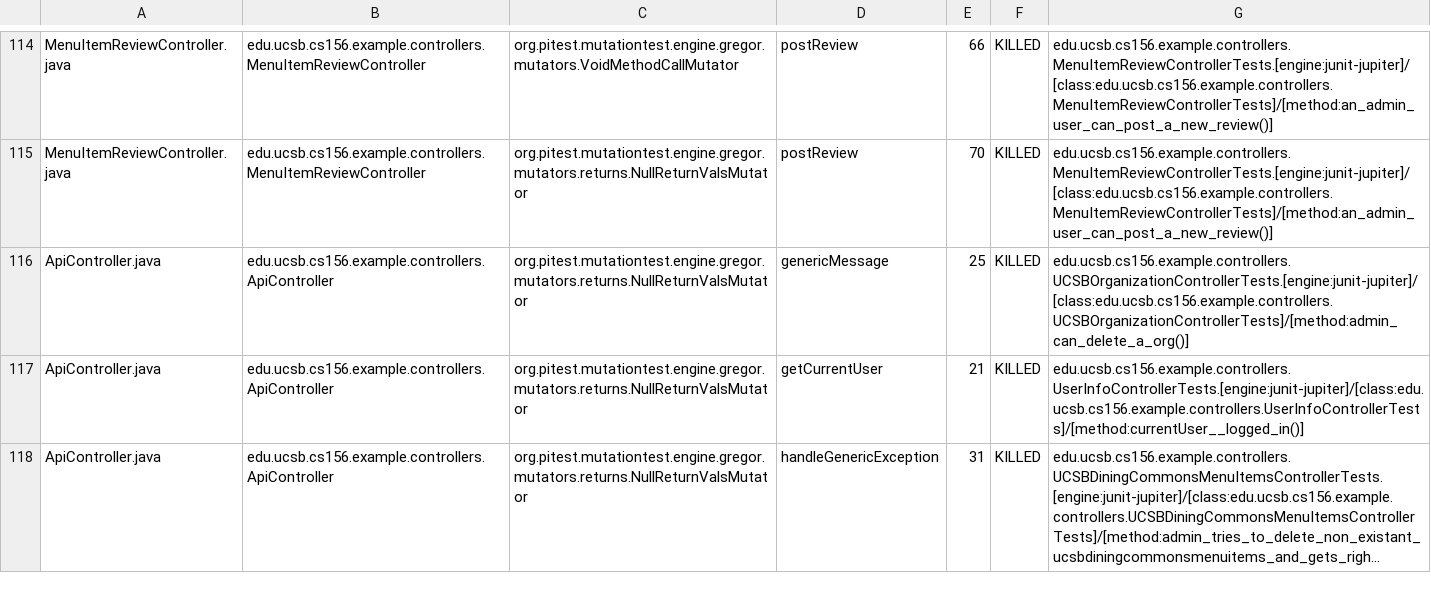
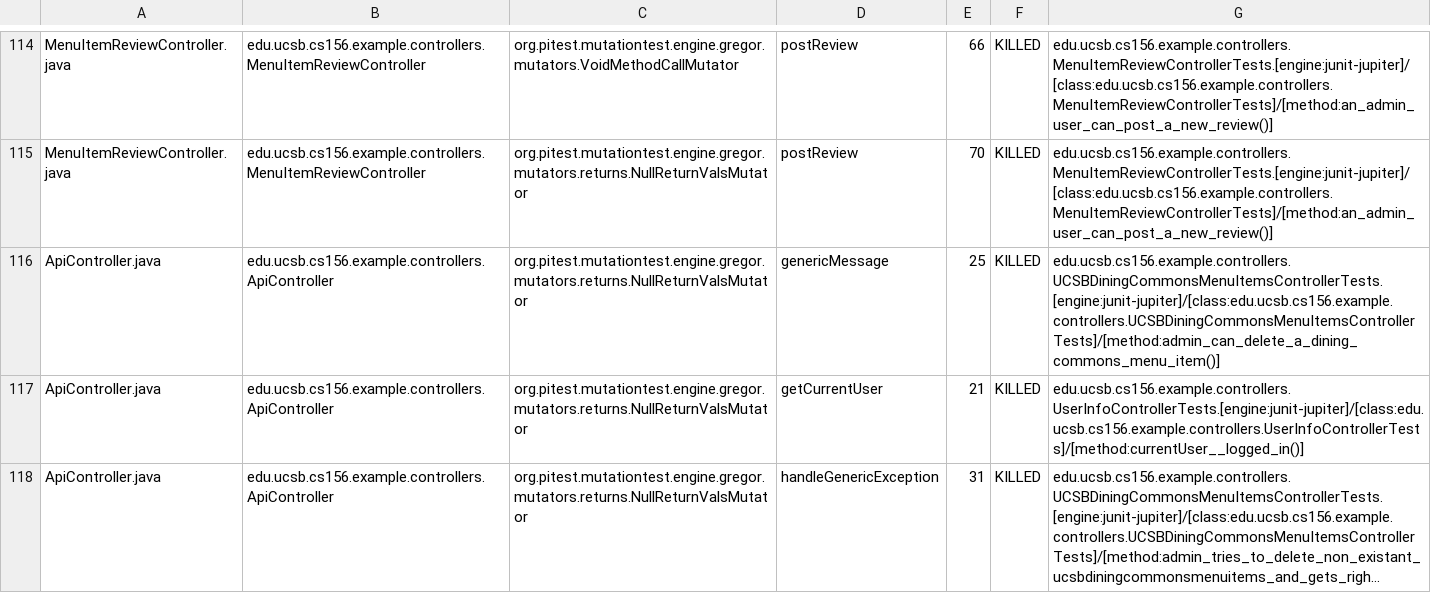
Before and after one commit to ucsb-cs156-s24/team02-s24-5pm-5, a CSV file: prs/76/pitest/mutations.csv, drawn as a sheet; only a part is shown, gaps mark what is left out; long unchanged cells end in ….

Commit message:
Deploying to gh-pages from @ ucsb-cs156-s24/team02-s24-5pm-5@ecb35581061fec910dc8a7f972af59e7c6e4542c 🚀

```diff
--- a/prs/76/pitest/mutations.csv
+++ b/prs/76/pitest/mutations.csv
@@ -115,3 +115,3 @@ MenuItemReviewController.java,edu.ucsb.cs156.example.controllers.MenuItemReviewC
 MenuItemReviewController.java,edu.ucsb.cs156.example.controllers.MenuItemReviewController,org.pitest.mutationtest.engine.gregor.mutators.returns.NullReturnValsMutator,postReview,70,KILLED,edu.ucsb.cs156.example.controllers.MenuItemReviewControllerTests.[engine:junit-jupiter]/[class:edu.ucsb.cs156.example.controllers.MenuItemReviewControllerTests]/[method:an_admin_user_can_post_a_new_review()]
-ApiController.java,edu.ucsb.cs156.example.controllers.ApiController,org.pitest.mutationtest.engine.gregor.mutators.returns.NullReturnValsMutator,genericMessage,25,KILLED,edu.ucsb.cs156.example.controllers.UCSBOrganizationControllerTests.[engine:junit-jupiter]/[class:edu.ucsb.cs156.example.controllers.UCSBOrganizationControllerTests]/[method:admin_can_delete_a_org()]
+ApiController.java,edu.ucsb.cs156.example.controllers.ApiController,org.pitest.mutationtest.engine.gregor.mutators.returns.NullReturnValsMutator,genericMessage,25,KILLED,edu.ucsb.cs156.example.controllers.UCSBDiningCommonsMenuItemsControllerTests.[engine:junit-jupiter]/[class:edu.ucsb.cs156.example.controllers.UCSBDiningCommonsMenuItemsControllerTests]/[method:admin_can_delete_a_dining_commons_menu_item()]
 ApiController.java,edu.ucsb.cs156.example.controllers.ApiController,org.pitest.mutationtest.engine.gregor.mutators.returns.NullReturnValsMutator,getCurrentUser,21,KILLED,edu.ucsb.cs156.example.controllers.UserInfoControllerTests.[engine:junit-jupiter]/[class:edu.ucsb.cs156.example.controllers.UserInfoControllerTests]/[method:currentUser__logged_in()]
```
Also changed, not shown: 16 other files.
